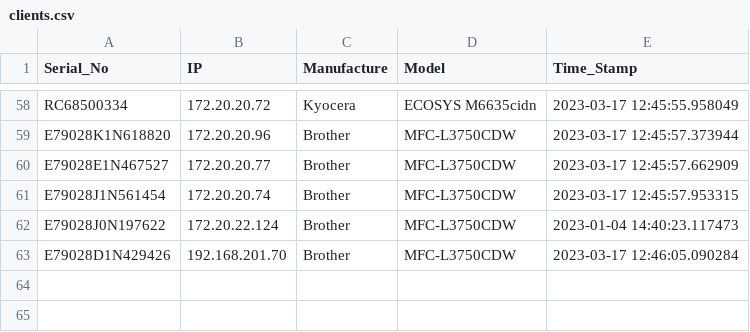
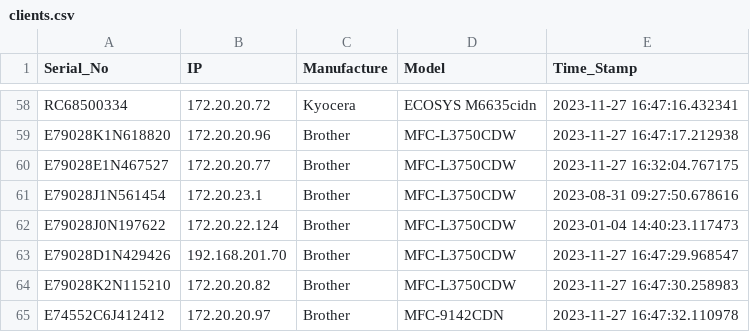
Before and after one commit to razevortex/PrinterWatch_v3, a CSV file: db/clients.csv, drawn as a sheet; only a part is shown, gaps mark what is left out; the diff covers the shown part only; the diff names each change by its address in the sheet, - before the commit and + after, or states it on an @@ line.

```diff
--- a/db/clients.csv
+++ b/db/clients.csv
-E58 (Time_Stamp): 2023-03-17 12:45:55.958049
+E58 (Time_Stamp): 2023-11-27 16:47:16.432341
-E59 (Time_Stamp): 2023-03-17 12:45:57.373944
+E59 (Time_Stamp): 2023-11-27 16:47:17.212938
-E60 (Time_Stamp): 2023-03-17 12:45:57.662909
+E60 (Time_Stamp): 2023-11-27 16:32:04.767175
-B61 (IP): 172.20.20.74
+B61 (IP): 172.20.23.1
-E61 (Time_Stamp): 2023-03-17 12:45:57.953315
+E61 (Time_Stamp): 2023-08-31 09:27:50.678616
-E63 (Time_Stamp): 2023-03-17 12:46:05.090284
+E63 (Time_Stamp): 2023-11-27 16:47:29.968547
+row 64: E79028K2N115210 | 172.20.20.82 | Brother | MFC-L3750CDW | 2023-11-27 16:47:30.258983
+row 65: E74552C6J412412 | 172.20.20.97 | Brother | MFC-9142CDN | 2023-11-27 16:47:32.110978
```
Also changed, not shown: 49 edited cells elsewhere in this file, 12 other files.
